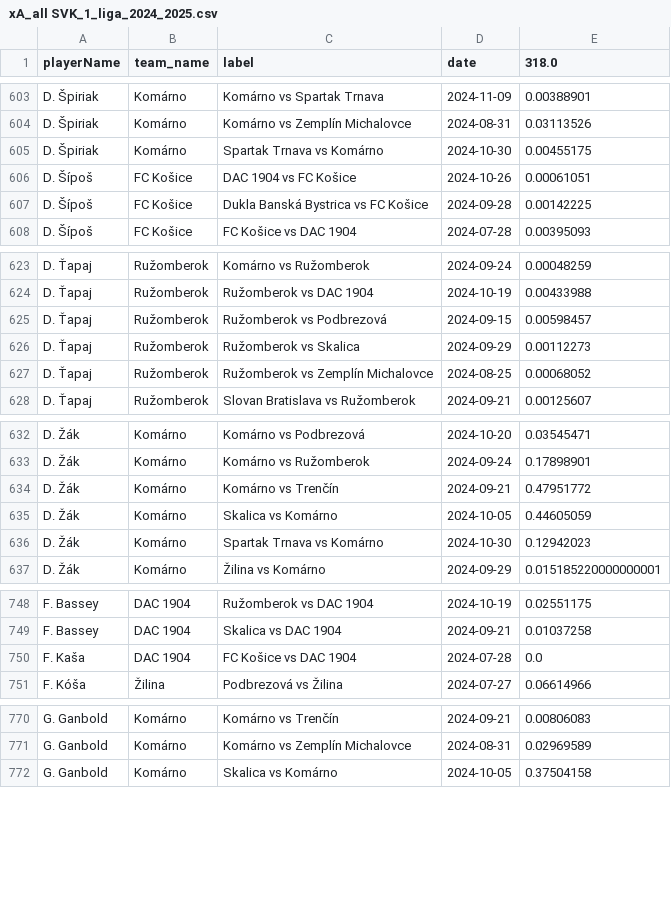
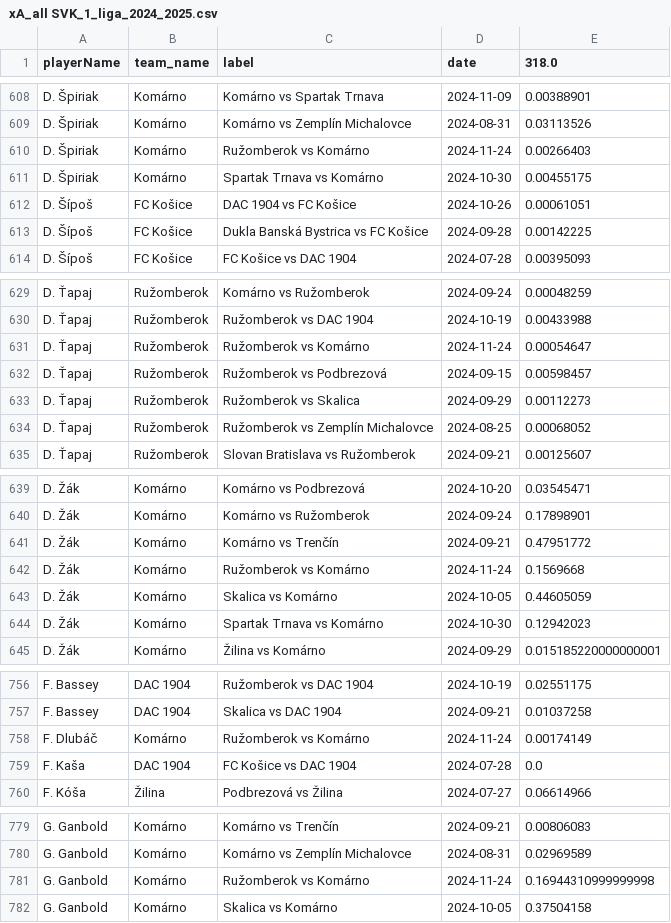
Before and after one commit to AC-Horsens/AC-Horsens-scouting, a CSV file: SVK_1_liga_2024_2025/xA_all SVK_1_liga_2024_2025.csv, drawn as a sheet; only a part is shown, gaps mark what is left out; the diff covers the shown part only; the diff names each change by its address in the sheet, - before the commit and + after, or states it on an @@ line.

```diff
--- a/SVK_1_liga_2024_2025/xA_all SVK_1_liga_2024_2025.csv
+++ b/SVK_1_liga_2024_2025/xA_all SVK_1_liga_2024_2025.csv
+row 610: D. Špiriak | Komárno | Ružomberok vs Komárno | 2024-11-24 | 0.00266403
+row 631: D. Ťapaj | Ružomberok | Ružomberok vs Komárno | 2024-11-24 | 0.00054647
+row 642: D. Žák | Komárno | Ružomberok vs Komárno | 2024-11-24 | 0.1569668
+row 758: F. Dlubáč | Komárno | Ružomberok vs Komárno | 2024-11-24 | 0.00174149
+row 781: G. Ganbold | Komárno | Ružomberok vs Komárno | 2024-11-24 | 0.16944310999999998
```
Also changed, not shown: 28 added rows and 3 edited cells elsewhere in this file, ROU_Liga_I_2024_2025/pv_all ROU_Liga_I_2024_2025.csv, ROU_Liga_I_2024_2025/xA_all ROU_Liga_I_2024_2025.csv, 28 other files.
